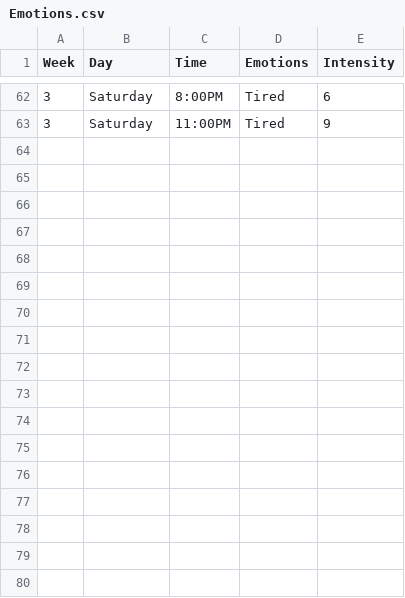
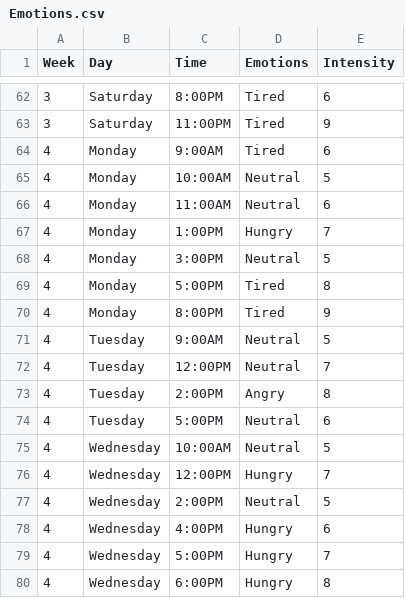
Before and after one commit to barackdillarege/Dear_Data, a CSV file: Emotions.csv, drawn as a sheet; only a part is shown, gaps mark what is left out; the diff names each change by its address in the sheet, - before the commit and + after, or states it on an @@ line.

Commit message:
Added more data to my Emotions.csv file. Totaling 80/100

```diff
--- a/Emotions.csv
+++ b/Emotions.csv
+row 64: 4 | Monday | 9:00AM | Tired | 6
+row 65: 4 | Monday | 10:00AM | Neutral | 5
+row 66: 4 | Monday | 11:00AM | Neutral | 6
+row 67: 4 | Monday | 1:00PM | Hungry | 7
+row 68: 4 | Monday | 3:00PM | Neutral | 5
+row 69: 4 | Monday | 5:00PM | Tired | 8
+row 70: 4 | Monday | 8:00PM | Tired | 9
+row 71: 4 | Tuesday | 9:00AM | Neutral | 5
+row 72: 4 | Tuesday | 12:00PM | Neutral | 7
+row 73: 4 | Tuesday | 2:00PM | Angry | 8
+row 74: 4 | Tuesday | 5:00PM | Neutral | 6
+row 75: 4 | Wednesday | 10:00AM | Neutral | 5
+row 76: 4 | Wednesday | 12:00PM | Hungry | 7
+row 77: 4 | Wednesday | 2:00PM | Neutral | 5
+row 78: 4 | Wednesday | 4:00PM | Hungry | 6
+row 79: 4 | Wednesday | 5:00PM | Hungry | 7
+row 80: 4 | Wednesday | 6:00PM | Hungry | 8
```
